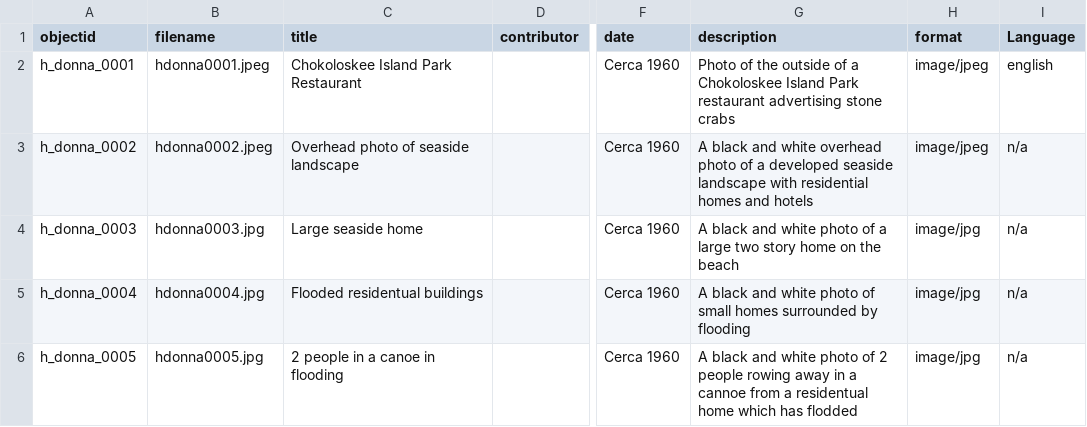
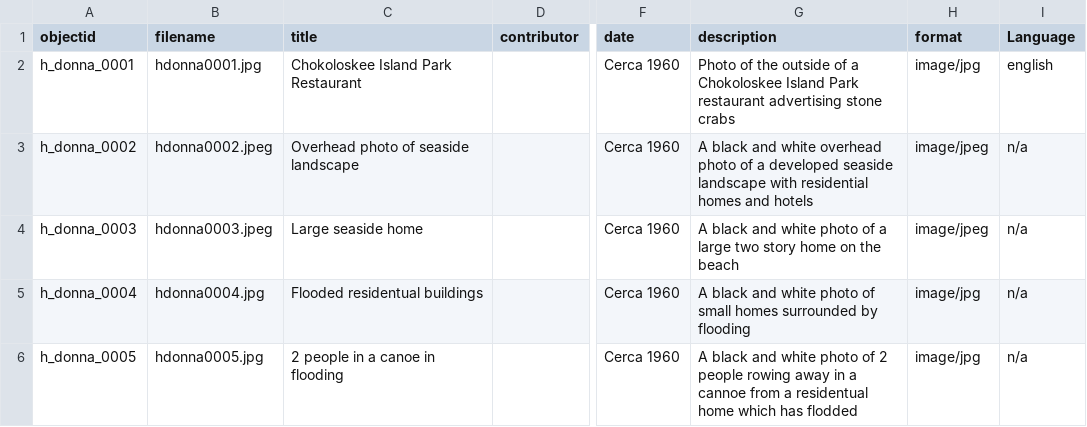
Before and after one commit to JCathey8080/JC8080Project3080, a CSV file: _data/metadata30802.csv, drawn as a sheet; only a part is shown, gaps mark what is left out; the diff names each change by its address in the sheet, - before the commit and + after, or states it on an @@ line.

Commit message:
Update metadata30802.csv

```diff
--- a/_data/metadata30802.csv
+++ b/_data/metadata30802.csv
-B2 (filename): hdonna0001.jpeg
+B2 (filename): hdonna0001.jpg
-H2 (format): image/jpeg
+H2 (format): image/jpg
-B4 (filename): hdonna0003.jpg
+B4 (filename): hdonna0003.jpeg
-H4 (format): image/jpg
+H4 (format): image/jpeg
```
